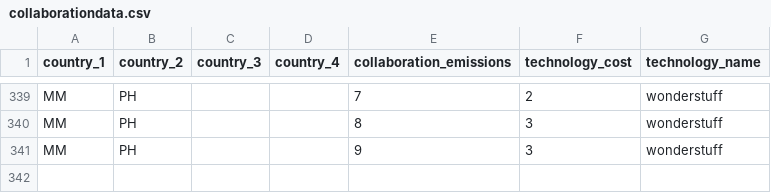
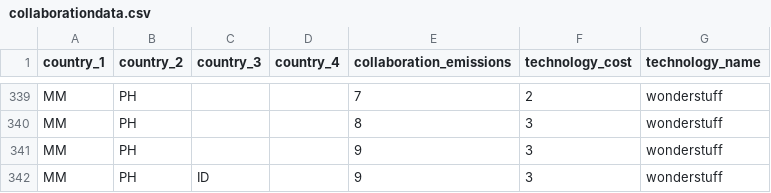
Before and after one commit to lucasjellema/stackedarea-and-synchronized-barchart-d3-vue, a CSV file: stacked-area-and-synched-bar-chart/src/stores/collaborationdata.csv, drawn as a sheet; only a part is shown, gaps mark what is left out; the diff names each change by its address in the sheet, - before the commit and + after, or states it on an @@ line.

Commit message:
add fake collab

```diff
--- a/stacked-area-and-synched-bar-chart/src/stores/collaborationdata.csv
+++ b/stacked-area-and-synched-bar-chart/src/stores/collaborationdata.csv
+row 342: MM | PH | ID |  | 9 | 3 | wonderstuff
```
